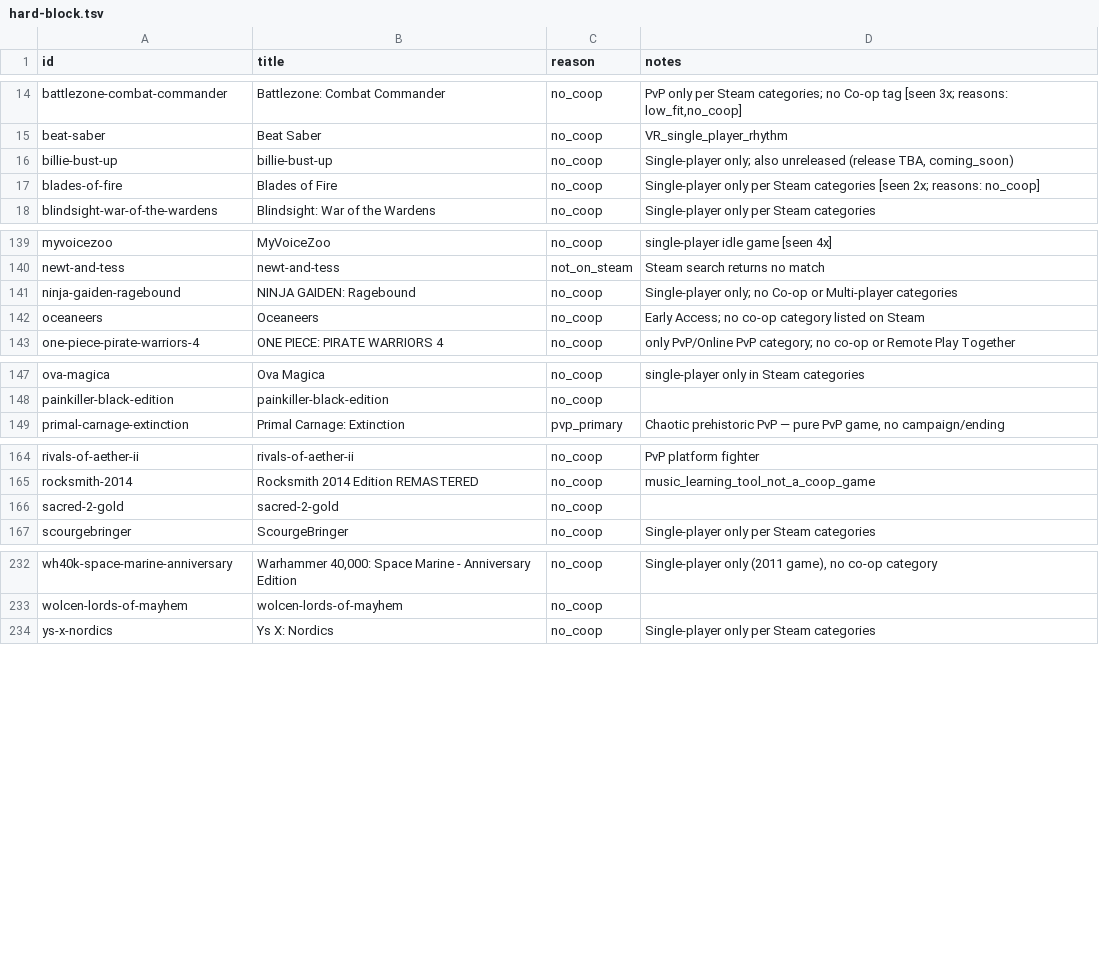
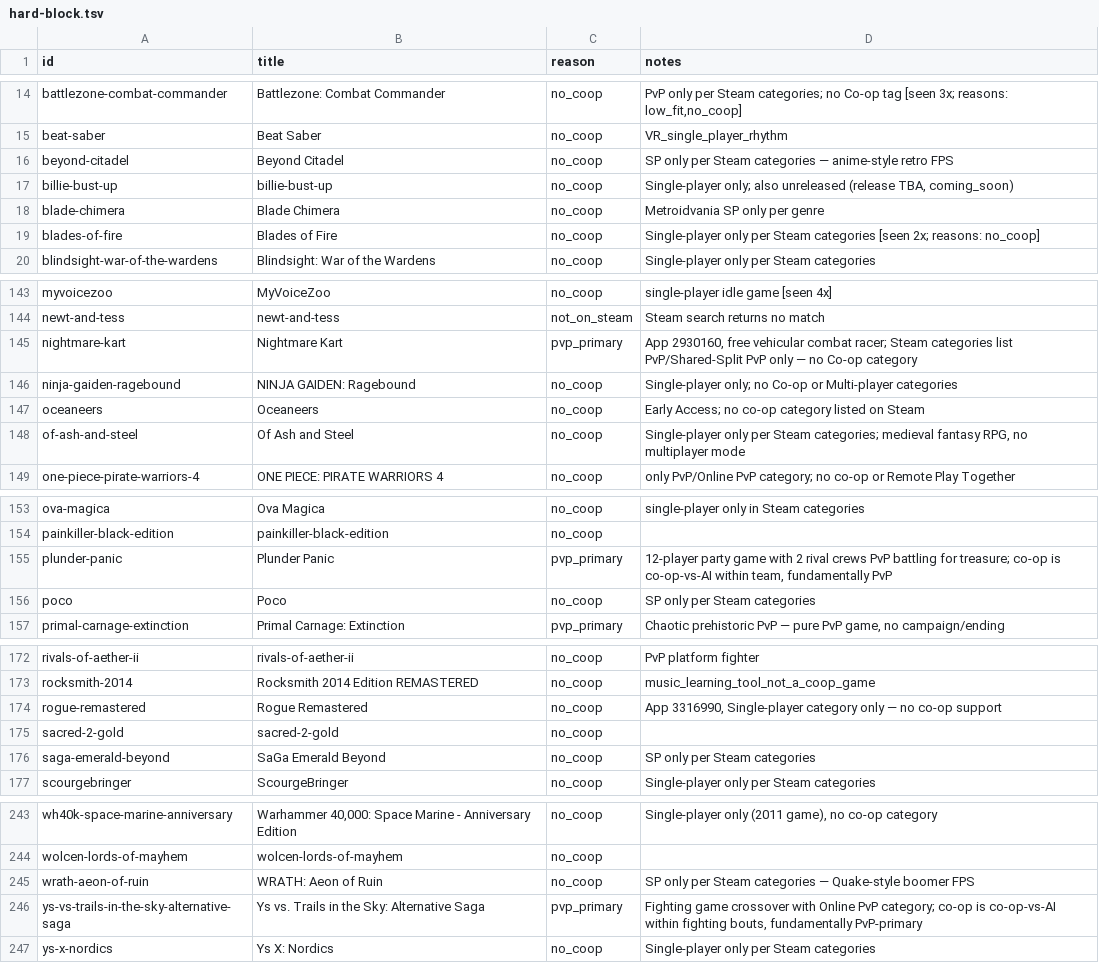
Before and after one commit to LoyEgor/pc-coop-games, a TSV file: .claude/skills/shared/hard-block.tsv, drawn as a sheet; only a part is shown, gaps mark what is left out; the diff covers the shown part only; the diff names each change by its address in the sheet, - before the commit and + after, or states it on an @@ line.

```diff
--- a/.claude/skills/shared/hard-block.tsv
+++ b/.claude/skills/shared/hard-block.tsv
+row 16: beyond-citadel | Beyond Citadel | no_coop | SP only per Steam categories — anime-style retro FPS
+row 18: blade-chimera | Blade Chimera | no_coop | Metroidvania SP only per genre
+row 145: nightmare-kart | Nightmare Kart | pvp_primary | App 2930160, free vehicular combat racer; Steam categories list PvP/Shared-Split PvP only — no Co-op category
+row 148: of-ash-and-steel | Of Ash and Steel | no_coop | Single-player only per Steam categories; medieval fantasy RPG, no multiplayer mode
+row 155: plunder-panic | Plunder Panic | pvp_primary | 12-player party game with 2 rival crews PvP battling for treasure; co-op is co-op-vs-AI within team, fundamentally PvP
+row 156: poco | Poco | no_coop | SP only per Steam categories
+row 174: rogue-remastered | Rogue Remastered | no_coop | App 3316990, Single-player category only — no co-op support
+row 176: saga-emerald-beyond | SaGa Emerald Beyond | no_coop | SP only per Steam categories
+row 245: wrath-aeon-of-ruin | WRATH: Aeon of Ruin | no_coop | SP only per Steam categories — Quake-style boomer FPS
+row 246: ys-vs-trails-in-the-sky-alternative-saga | Ys vs. Trails in the Sky: Alternative Saga | pvp_primary | Fighting game crossover with Online PvP category; co-op is co-op-vs-AI within fighting bouts, fundamentally PvP-primary
```
Also changed, not shown: 3 added rows elsewhere in this file, .claude/skills/shared/reeval.tsv, 2 other files.
